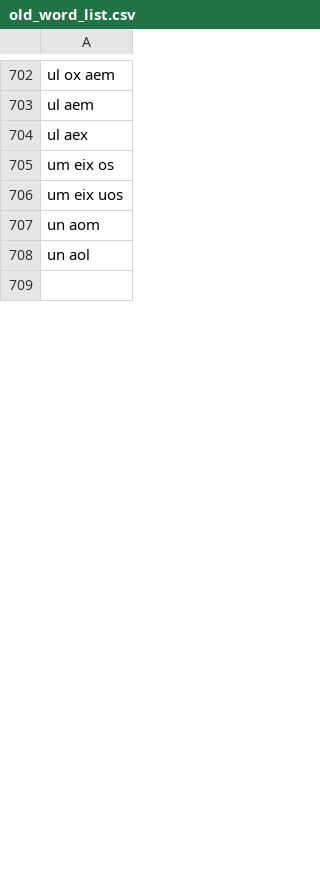
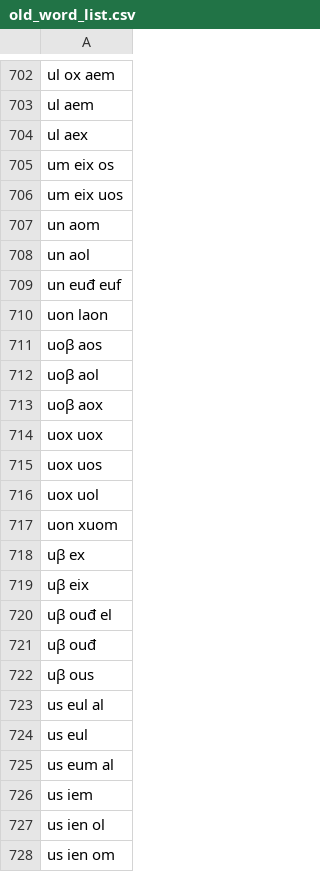
Before and after one commit to Naz713/word_gen, a CSV file: old_word_list.csv, drawn as a sheet; only a part is shown, gaps mark what is left out; the shorter side is filled out with more unchanged rows; the diff covers the shown part only.

Commit message:
words

```diff
--- a/old_word_list.csv
+++ b/old_word_list.csv
@@ -708 +708,21 @@ un aom
 un aol
+un euđ euf
+uon laon
+uoβ aos
+uoβ aol
+uoβ aox
+uox uox
+uox uos
+uox uol
+uon xuom
+uβ ex
+uβ eix
+uβ ouđ el
+uβ ouđ
+uβ ous
+us eul al
+us eul
+us eum al
+us iem
+us ien ol
+us ien om
```
Also changed, not shown: 16 added rows, 10 removed rows and 4 moved rows elsewhere in this file.
